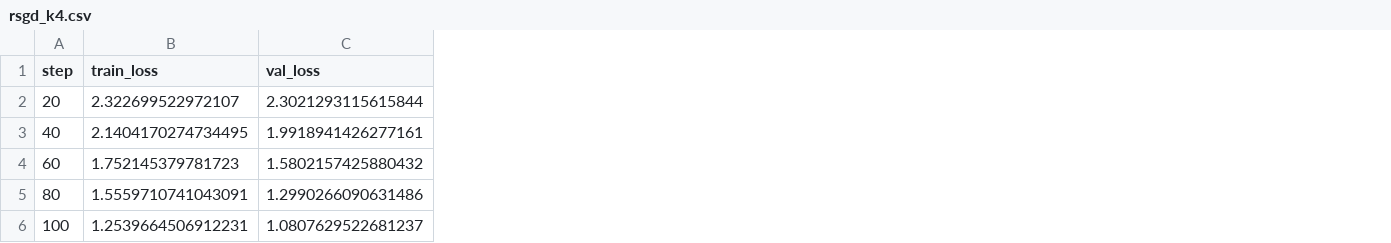
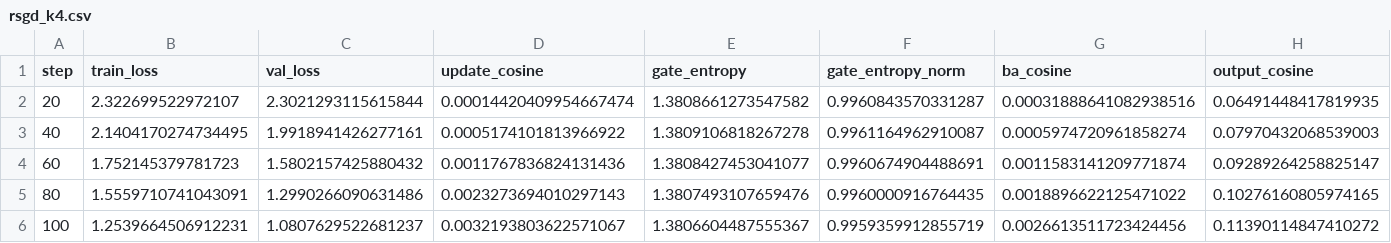
Before and after one commit to thanhungoc2552006-debug/moelora-riemannian-reproduction, a CSV file: results/real_task/topk/rsgd_k4.csv, drawn as a sheet; the diff names each change by its address in the sheet, - before the commit and + after, or states it on an @@ line.

Commit message:
Add 100-step expert diagnostics comparison

```diff
--- a/results/real_task/topk/rsgd_k4.csv
+++ b/results/real_task/topk/rsgd_k4.csv
+column D (update_cosine), rows 2-6: 0.00014420409954667474 | 0.0005174101813966922 | 0.0011767836824131436 | 0.0023273694010297143 | 0.0032193803622571067
+column E (gate_entropy), rows 2-6: 1.3808661273547582 | 1.3809106818267278 | 1.3808427453041077 | 1.3807493107659476 | 1.3806604487555367
+column F (gate_entropy_norm), rows 2-6: 0.9960843570331287 | 0.9961164962910087 | 0.9960674904488691 | 0.9960000916764435 | 0.9959359912855719
+column G (ba_cosine), rows 2-6: 0.00031888641082938516 | 0.0005974720961858274 | 0.0011583141209771874 | 0.0018896622125471022 | 0.0026613511723424456
+column H (output_cosine), rows 2-6: 0.06491448417819935 | 0.07970432068539003 | 0.09289264258825147 | 0.10276160805974165 | 0.11390114847410272
```
Also changed, not shown: results/real_task/topk/grsgd_k8.csv, results/real_task/topk/rsgd_k8.csv, 6 other files.
